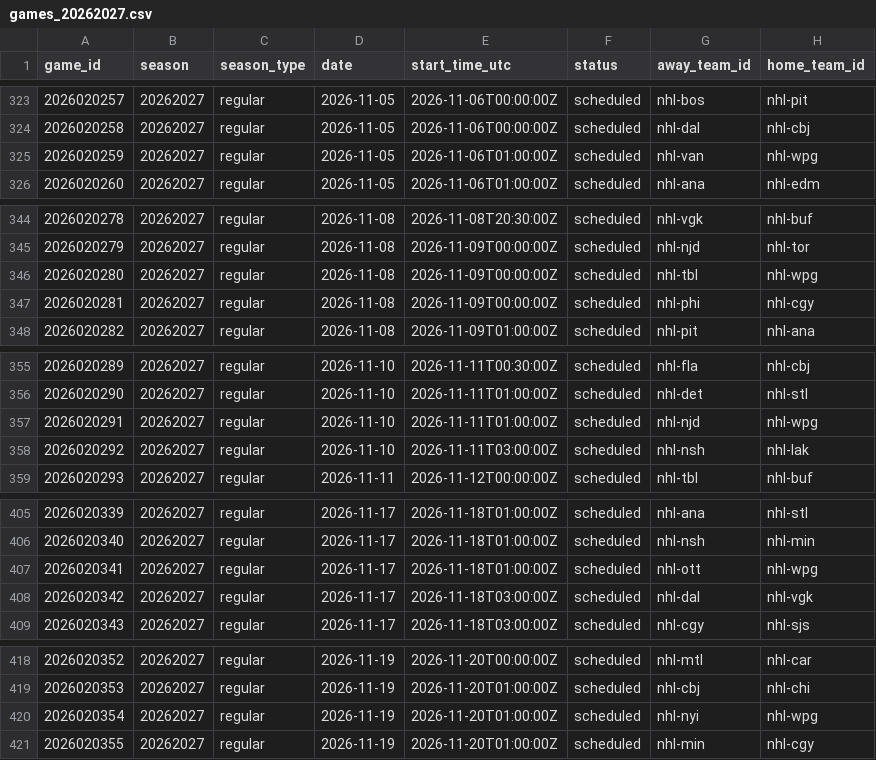
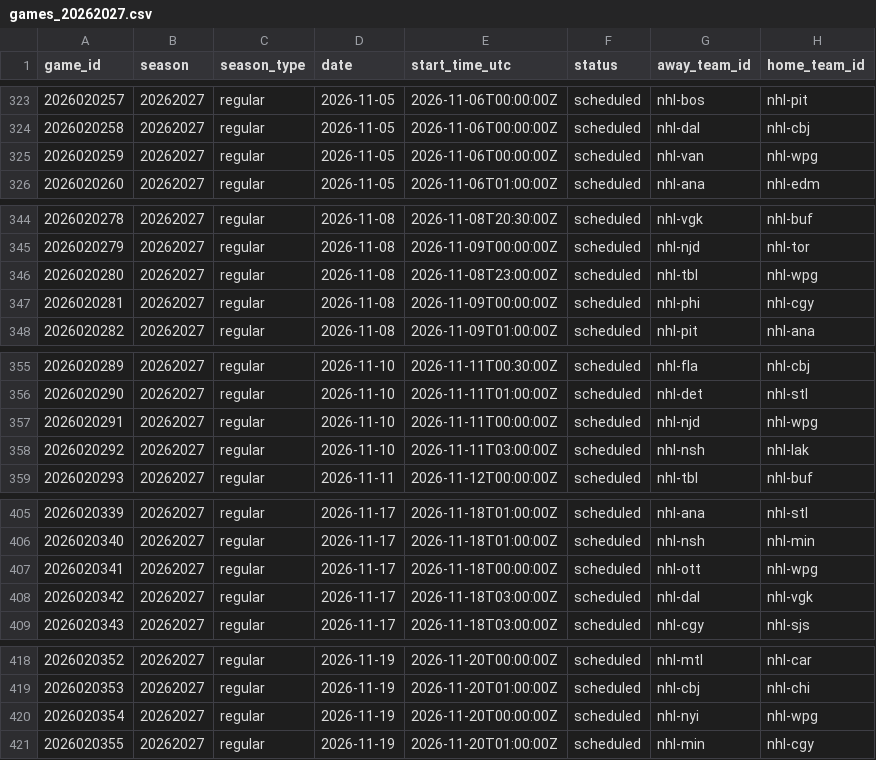
Before and after one commit to jpf5046/basic_betting_model, a CSV file: data/nhl/games_20262027.csv, drawn as a sheet; only a part is shown, gaps mark what is left out; the diff covers the shown part only; the diff names each change by its address in the sheet, - before the commit and + after, or states it on an @@ line.

```diff
--- a/data/nhl/games_20262027.csv
+++ b/data/nhl/games_20262027.csv
-E325 (start_time_utc): 2026-11-06T01:00:00Z
+E325 (start_time_utc): 2026-11-06T00:00:00Z
-E346 (start_time_utc): 2026-11-09T00:00:00Z
+E346 (start_time_utc): 2026-11-08T23:00:00Z
-E357 (start_time_utc): 2026-11-11T01:00:00Z
+E357 (start_time_utc): 2026-11-11T00:00:00Z
-E407 (start_time_utc): 2026-11-18T01:00:00Z
+E407 (start_time_utc): 2026-11-18T00:00:00Z
-E420 (start_time_utc): 2026-11-20T01:00:00Z
+E420 (start_time_utc): 2026-11-20T00:00:00Z
```
Also changed, not shown: 12 edited cells elsewhere in this file, data/frames/mlb_2026.csv, 7 other files.
